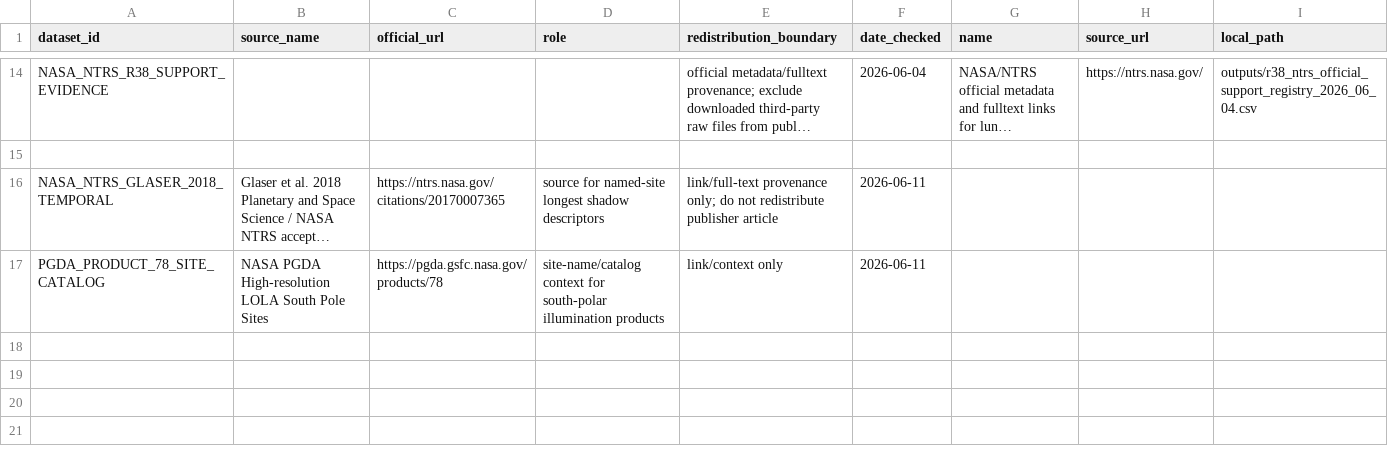
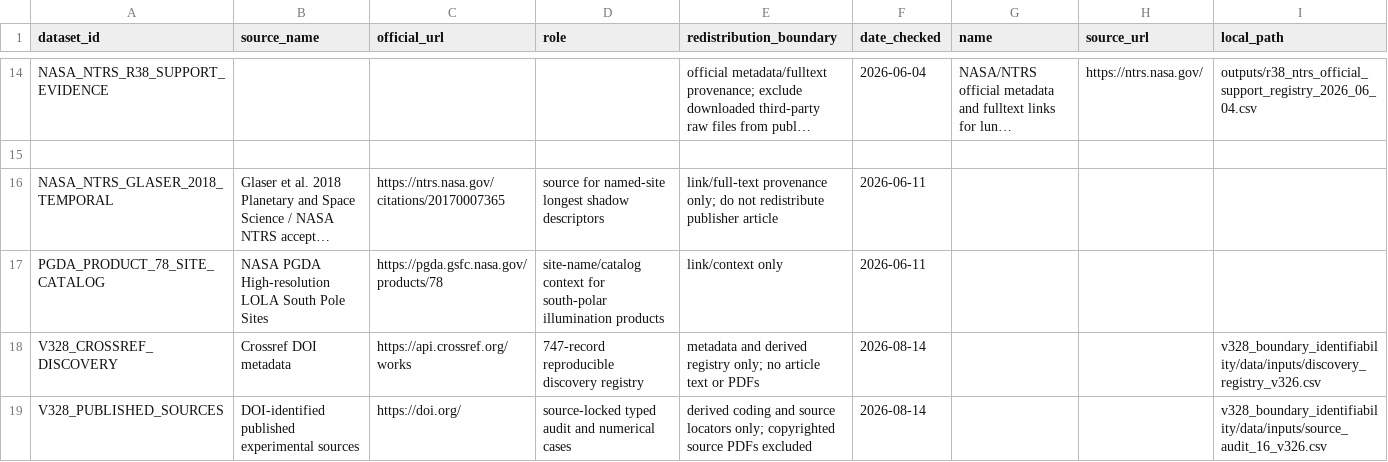
Before and after one commit to Johnsonlijian/2026-LunarConstructionEvidenceMap, a CSV file: DATASETS_AND_LINKS.csv, drawn as a sheet; only a part is shown, gaps mark what is left out; long unchanged cells end in …; the diff names each change by its address in the sheet, - before the commit and + after, or states it on an @@ line.

Commit message:
Release V328 boundary-identifiability package

```diff
--- a/DATASETS_AND_LINKS.csv
+++ b/DATASETS_AND_LINKS.csv
+row 18: V328_CROSSREF_DISCOVERY | Crossref DOI metadata | https://api.crossref.org/works | 747-record reproducible discovery registry | metadata and derived registry only; no article text or PDFs | 2026-08-14 |  |  | v328_boundary_identifiability/data/inputs/discovery_registry_v326.csv
+row 19: V328_PUBLISHED_SOURCES | DOI-identified published experimental sources | https://doi.org/ | source-locked typed audit and numerical cases | derived coding and source locators only; copyrighted source PDFs excluded | 2026-08-14 |  |  | v328_boundary_identifiability/data/inputs/source_audit_16_v326.csv
```
Also changed, not shown: 49 other files.
